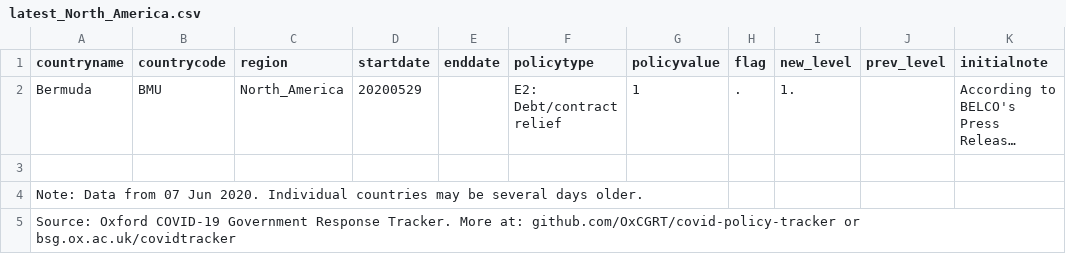
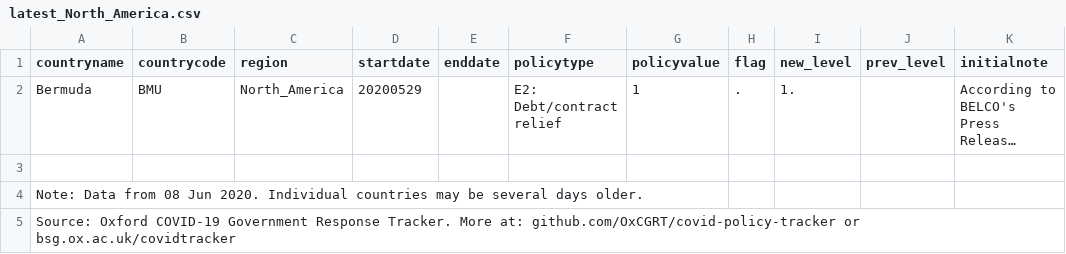
Before and after one commit to OxCGRT/covid-policy-scratchpad, a CSV file: regional_changes/latest_North_America.csv, drawn as a sheet; long unchanged cells end in …; the diff names each change by its address in the sheet, - before the commit and + after, or states it on an @@ line.

```diff
--- a/regional_changes/latest_North_America.csv
+++ b/regional_changes/latest_North_America.csv
-A4 (countryname): …Data from 07 Jun 2020.…
+A4 (countryname): …Data from 08 Jun 2020.…
```
Also changed, not shown: regional_changes/latest_East_Asia_Pacific.csv, regional_changes/latest_Latin_America_Caribbean.csv, 4 other files.
